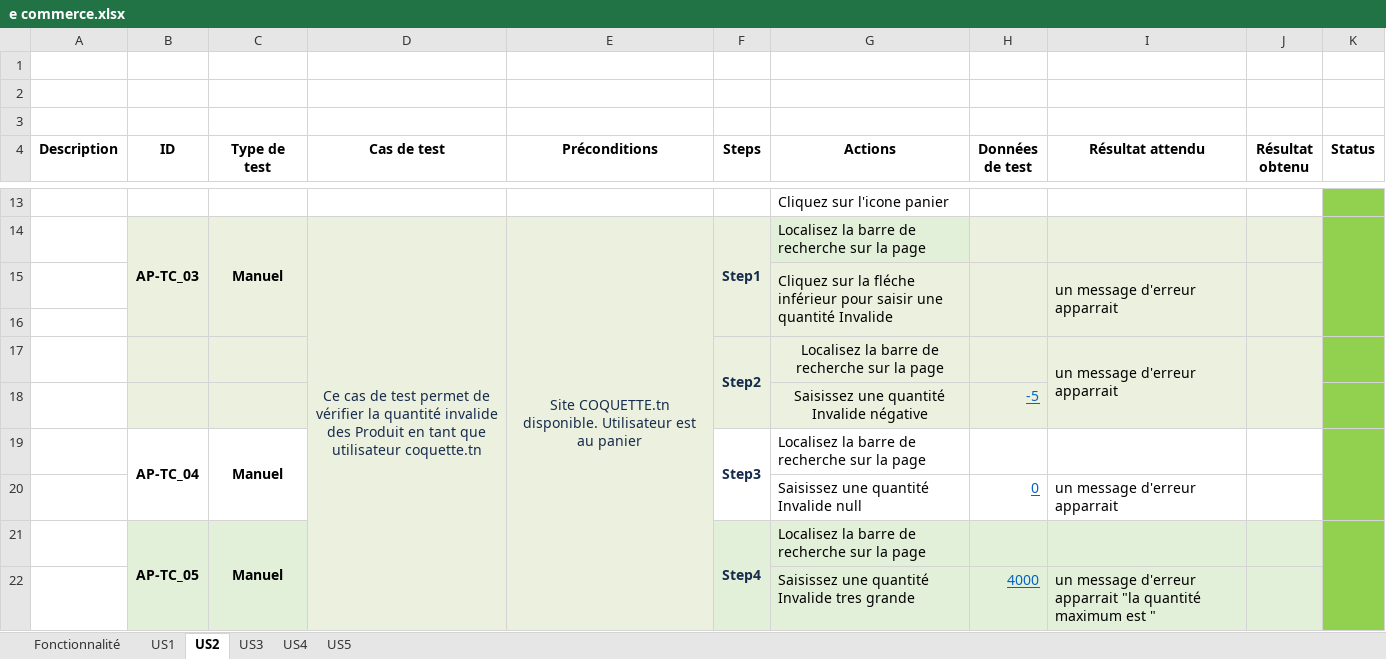
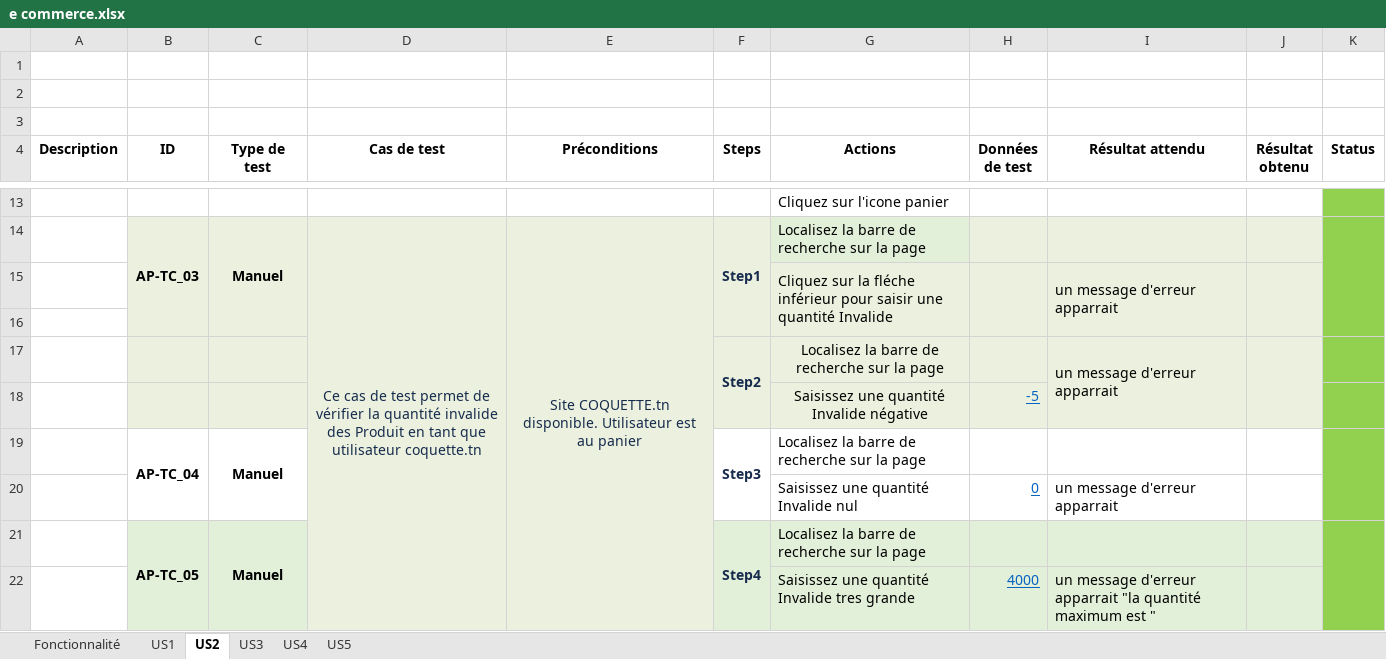
Before and after one commit to dothmen/Talan-Academy, an Excel workbook: Module_4/lecon-4.2/Act-4.2.1/e commerce.xlsx, sheet US2, drawn as a sheet; only a part is shown, gaps mark what is left out; values as stored, in another font and other column widths than the file's, no borders; the diff names each change by its address in the sheet, - before the commit and + after, or states it on an @@ line.

```diff
--- a/Module_4/lecon-4.2/Act-4.2.1/e commerce.xlsx (sheet US2)
+++ b/Module_4/lecon-4.2/Act-4.2.1/e commerce.xlsx (sheet US2)
-G20 (Actions): Saisissez une quantité Invalide null
+G20 (Actions): Saisissez une quantité Invalide nul
```
Also changed, not shown: sheet US3, sheet US5, sheet US4, sheet US1.
